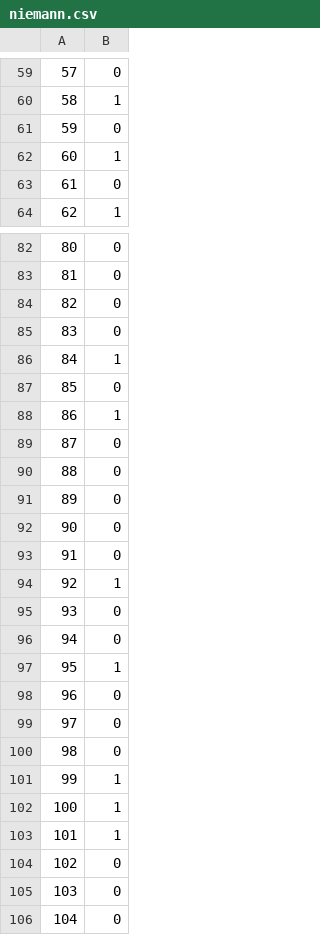
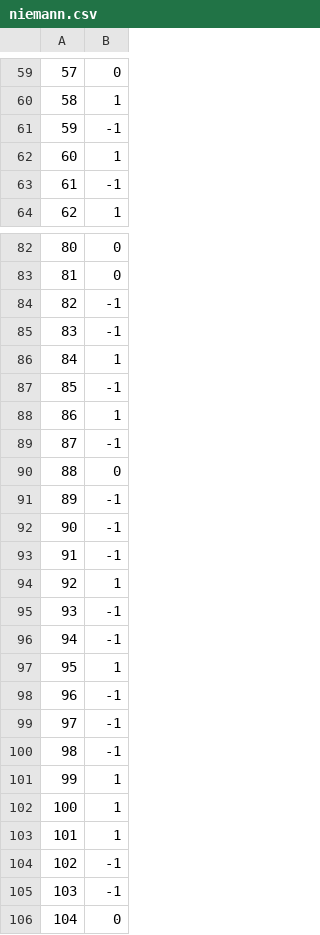
Before and after one commit to 5cminsuhlim/MATH340Proj, a CSV file: output/whitewinloss/niemann.csv, drawn as a sheet; only a part is shown, gaps mark what is left out; the diff covers the shown part only.

```diff
--- a/output/whitewinloss/niemann.csv
+++ b/output/whitewinloss/niemann.csv
@@ -60,5 +60,5 @@
 58,1
-59,0
+59,-1
 60,1
-61,0
+61,-1
 62,1
@@ -83,19 +83,19 @@
 81,0
-82,0
-83,0
+82,-1
+83,-1
 84,1
-85,0
+85,-1
 86,1
-87,0
+87,-1
 88,0
-89,0
-90,0
-91,0
+89,-1
+90,-1
+91,-1
 92,1
-93,0
-94,0
+93,-1
+94,-1
 95,1
-96,0
-97,0
-98,0
+96,-1
+97,-1
+98,-1
 99,1
@@ -103,4 +103,4 @@
 101,1
-102,0
-103,0
+102,-1
+103,-1
 104,0
```
Also changed, not shown: 89 edited cells elsewhere in this file, data/carlsen.csv, data/erigaisi.csv, 22 other files.
